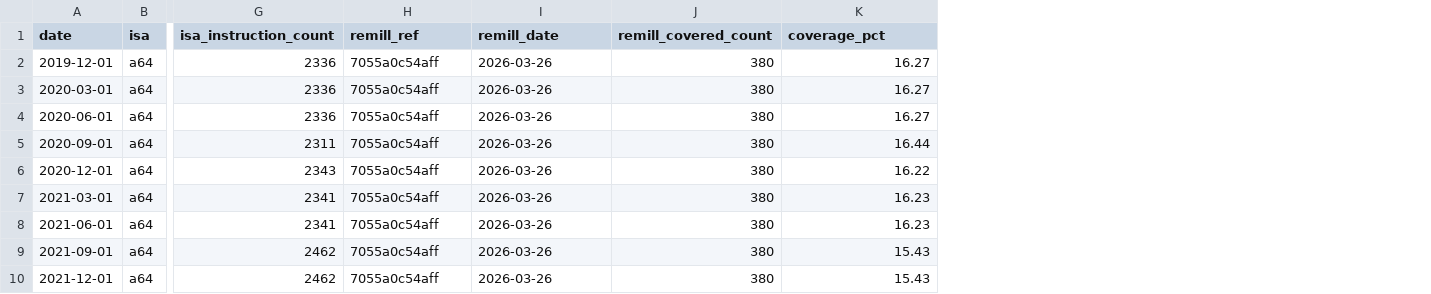
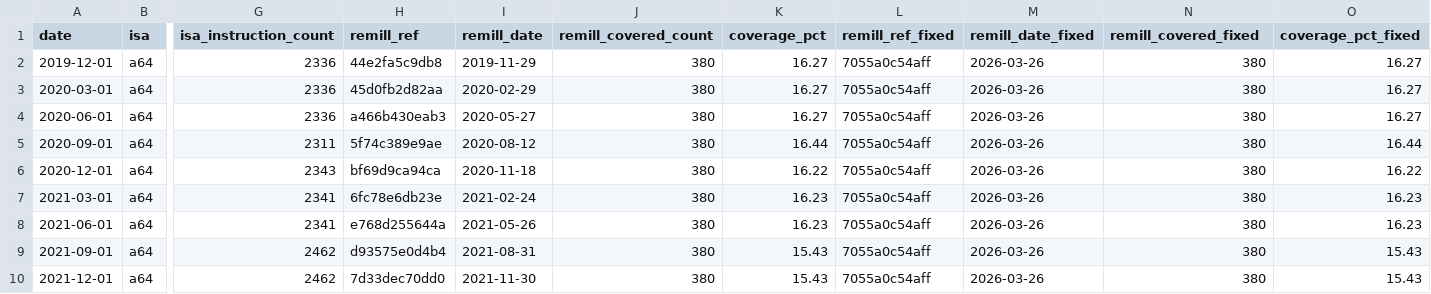
Before and after one commit to aehnh/translator-coverage-study, a CSV file: data/series.csv, drawn as a sheet; only a part is shown, gaps mark what is left out; addresses are those after the commit; the diff names each change by its address in the sheet, - before the commit and + after, or states it on an @@ line.

Commit message:
make contemporaneous Remill the primary pairing

```diff
--- a/data/series.csv
+++ b/data/series.csv
+column H (remill_ref), rows 2-10: 44e2fa5c9db8 | 45d0fb2d82aa | a466b430eab3 | 5f74c389e9ae | bf69d9ca94ca | 6fc78e6db23e | e768d255644a | d93575e0d4b4 | 7d33dec70dd0
+column I (remill_date), rows 2-10: 2019-11-29 | 2020-02-29 | 2020-05-27 | 2020-08-12 | 2020-11-18 | 2021-02-24 | 2021-05-26 | 2021-08-31 | 2021-11-30
+column J (remill_covered_count), rows 2-10: all 380
+column K (coverage_pct), rows 2-10: 16.27 | 16.27 | 16.27 | 16.44 | 16.22 | 16.23 | 16.23 | 15.43 | 15.43
-L1: remill_ref
+L1: remill_ref_fixed
-M1: remill_date
+M1: remill_date_fixed
-N1: remill_covered_count
+N1: remill_covered_fixed
-O1: coverage_pct
+O1: coverage_pct_fixed
```
Also changed, not shown: data/series_annual.csv, 10 other files.
